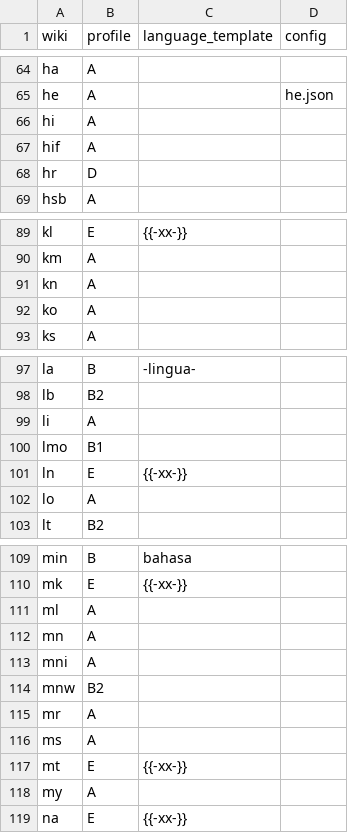
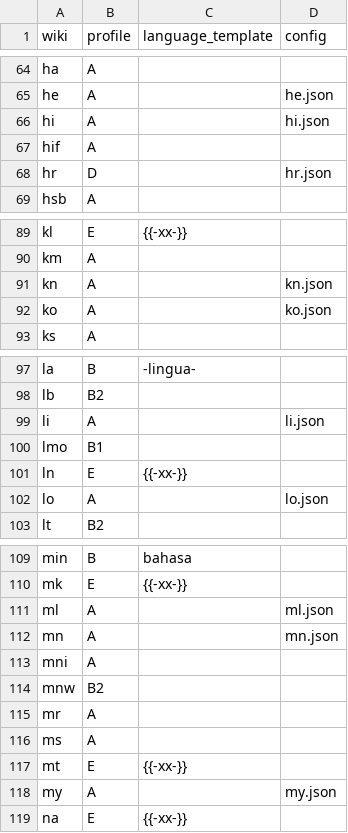
Before and after one commit to nlp-and-learning/wiktparse, a TSV file: res/wiktionary/wikis.tsv, drawn as a sheet; only a part is shown, gaps mark what is left out; the diff covers the shown part only.

```diff
--- a/res/wiktionary/wikis.tsv
+++ b/res/wiktionary/wikis.tsv
@@ -65,5 +65,5 @@ ha	A
 he	A		he.json
-hi	A		
+hi	A		hi.json
 hif	A		
-hr	D		
+hr	D		hr.json
 hsb	A		
@@ -90,4 +90,4 @@ kl	E	{{-xx-}}
 km	A		
-kn	A		
-ko	A		
+kn	A		kn.json
+ko	A		ko.json
 ks	A		
@@ -98,6 +98,6 @@ la	B	-lingua-
 lb	B2		
-li	A		
+li	A		li.json
 lmo	B1		
 ln	E	{{-xx-}}	
-lo	A		
+lo	A		lo.json
 lt	B2		
@@ -110,4 +110,4 @@ min	B	bahasa
 mk	E	{{-xx-}}	
-ml	A		
-mn	A		
+ml	A		ml.json
+mn	A		mn.json
 mni	A		
@@ -117,3 +117,3 @@ ms	A
 mt	E	{{-xx-}}	
-my	A		
+my	A		my.json
 na	E	{{-xx-}}	
```
Also changed, not shown: 11 edited cells elsewhere in this file, 23 other files.
